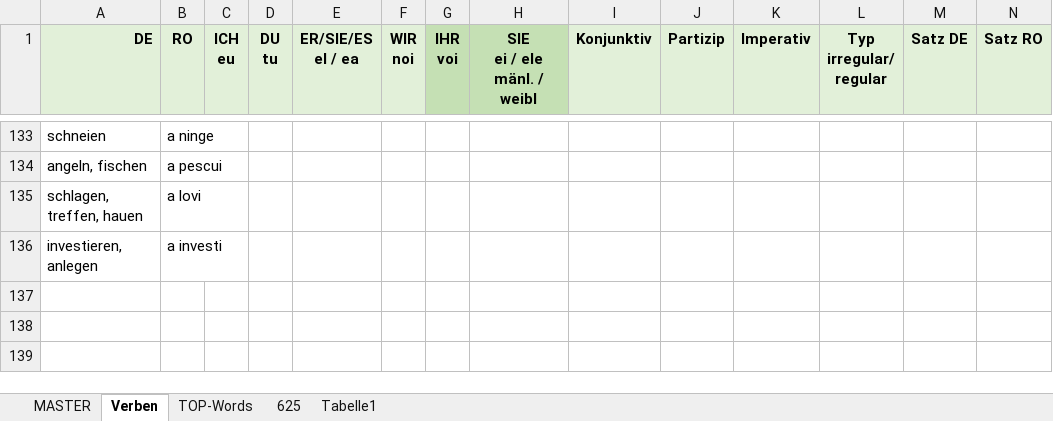
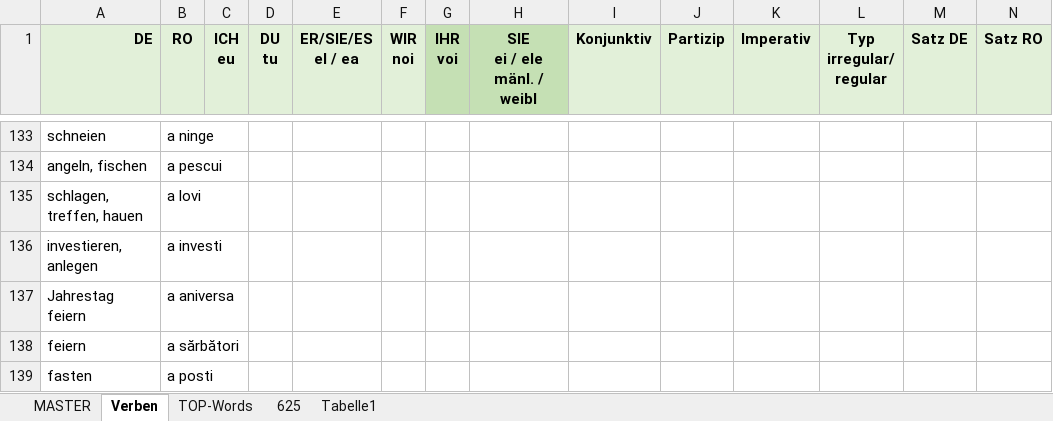
Before and after one commit to Born2Root/ro_de_vocab_anki, an Excel workbook: vokabeln.xlsm, sheet Verben, drawn as a sheet; only a part is shown, gaps mark what is left out; values as stored, in another font and other column widths than the file's, no borders; charts and pictures and table styles not drawn; the diff names each change by its address in the sheet, - before the commit and + after, or states it on an @@ line.

```diff
--- a/vokabeln.xlsm (sheet Verben)
+++ b/vokabeln.xlsm (sheet Verben)
+row 137: Jahrestag feiern | a aniversa
+row 138: feiern | a sărbători
+row 139: fasten | a posti
```
Also changed, not shown: sheet MASTER, 1 other file.
